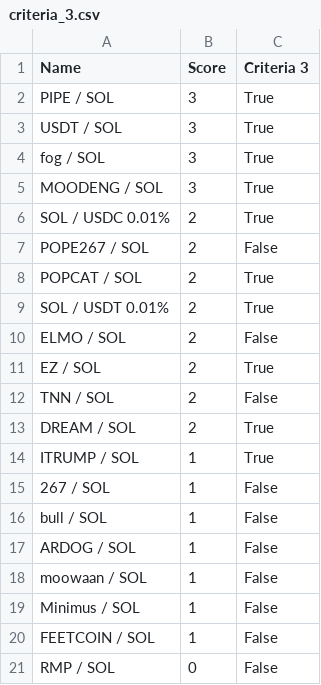
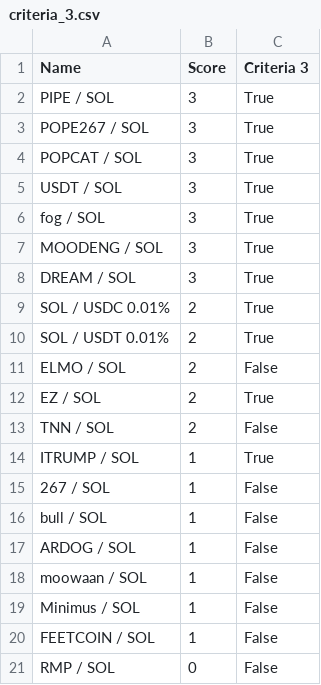
Before and after one commit to Gun1-dot/MemeCoin_GunTracker, a CSV file: data/criteria_3.csv, drawn as a sheet; removed rows and columns are numbered as before the commit, all else as after; the diff names each change by its address in the sheet, - before the commit and + after, or states it on an @@ line.

Commit message:
Update criteria_3.csv

```diff
--- a/data/criteria_3.csv
+++ b/data/criteria_3.csv
+row 3: POPE267 / SOL | 3 | True
+row 4: POPCAT / SOL | 3 | True
+row 8: DREAM / SOL | 3 | True
-row 7: POPE267 / SOL | 2 | False
-row 8: POPCAT / SOL | 2 | True
-row 13: DREAM / SOL | 2 | True
```
